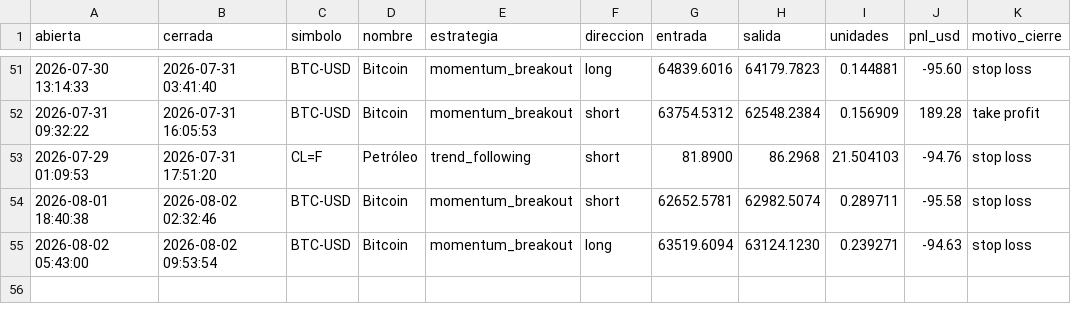
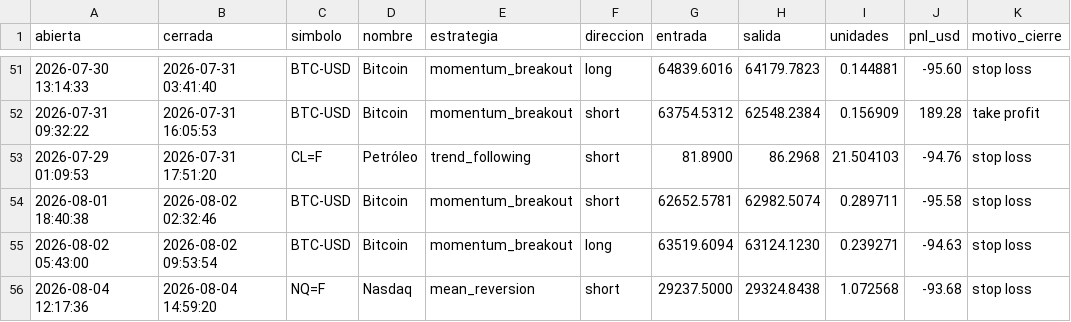
Before and after one commit to JulianMendiola/trading-bot, a CSV file: data/trades.csv, drawn as a sheet; only a part is shown, gaps mark what is left out.

```diff
--- a/data/trades.csv
+++ b/data/trades.csv
@@ -55 +55,2 @@ abierta,cerrada,simbolo,nombre,estrategia,direccion,entrada,salida,unidades,pnl_
 2026-08-02 05:43:00,2026-08-02 09:53:54,BTC-USD,Bitcoin,momentum_breakout,long,63519.6094,63124.1230,0.239271,-94.63,stop loss
+2026-08-04 12:17:36,2026-08-04 14:59:20,NQ=F,Nasdaq,mean_reversion,short,29237.5000,29324.8438,1.072568,-93.68,stop loss
```
Also changed, not shown: 1 other file.
